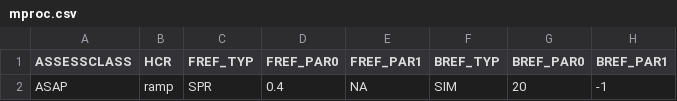
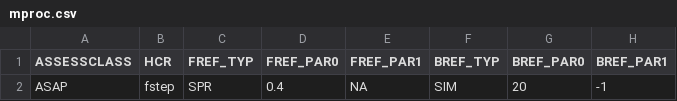
Before and after one commit to lkerr/groundfish-MSE, a CSV file: modelParameters/mproc.csv, drawn as a sheet; only a part is shown; the diff names each change by its address in the sheet, - before the commit and + after, or states it on an @@ line.

Commit message:
Haddock-mis-high-fstep

```diff
--- a/modelParameters/mproc.csv
+++ b/modelParameters/mproc.csv
-B2 (HCR): ramp
+B2 (HCR): fstep
```
